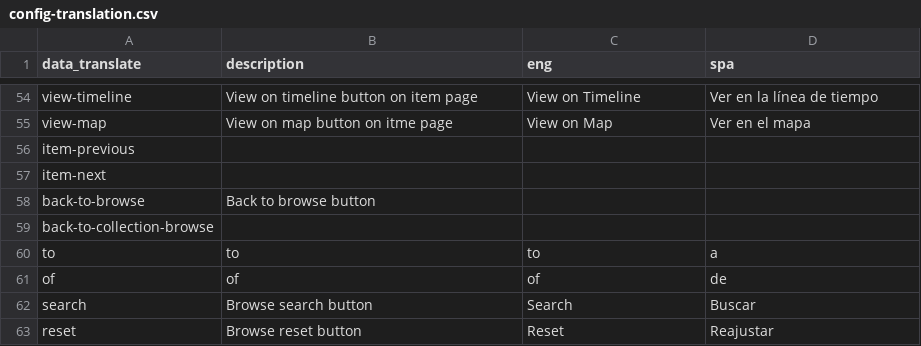
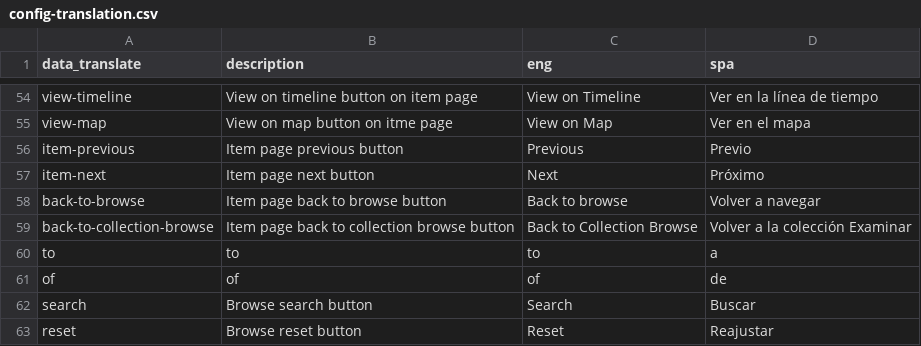
Before and after one commit to owikle/cb-multilingual, a CSV file: _data/config-translation.csv, drawn as a sheet; only a part is shown, gaps mark what is left out.

```diff
--- a/_data/config-translation.csv
+++ b/_data/config-translation.csv
@@ -55,6 +55,6 @@ view-timeline,View on timeline button on item page,View on Timeline,Ver en la l
 view-map,View on map button on itme page,View on Map,Ver en el mapa
-item-previous,
-item-next,
-back-to-browse,Back to browse button
-back-to-collection-browse
+item-previous,Item page previous button,Previous,Previo
+item-next,Item page next button,Next,Próximo
+back-to-browse,Item page back to browse button,Back to browse,Volver a navegar
+back-to-collection-browse,Item page back to collection browse button,Back to Collection Browse,Volver a la colección Examinar
 to,to,to,a
```
Also changed, not shown: 5 other files.
